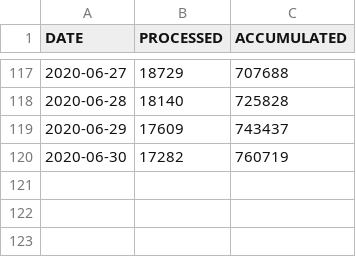
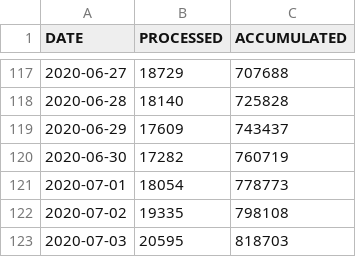
Before and after one commit to yammadev/col-covid-19, a CSV file: data/csv/samples.csv, drawn as a sheet; only a part is shown, gaps mark what is left out.

```diff
--- a/data/csv/samples.csv
+++ b/data/csv/samples.csv
@@ -120 +120,4 @@ DATE,PROCESSED,ACCUMULATED
 2020-06-30,17282,760719
+2020-07-01,18054,778773
+2020-07-02,19335,798108
+2020-07-03,20595,818703
```
Also changed, not shown: data/csv/cases_per_origin.csv, data/csv/statistics.csv, 14 other files.
